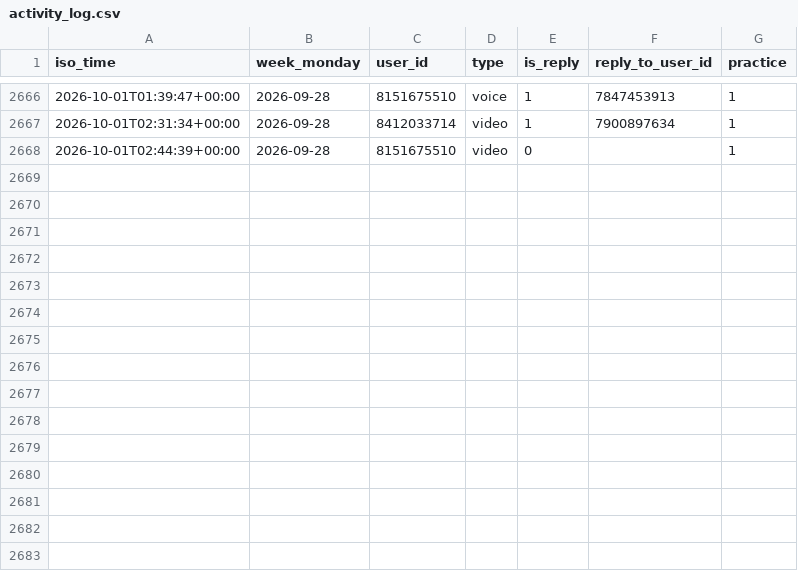
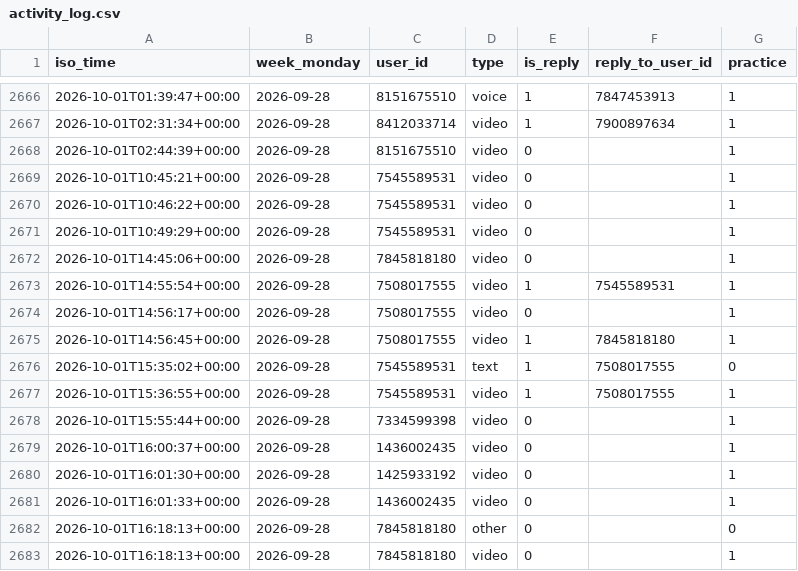
Before and after one commit to Mehinewe/weekly-topic-t, a CSV file: activity_log.csv, drawn as a sheet; only a part is shown, gaps mark what is left out; the diff names each change by its address in the sheet, - before the commit and + after, or states it on an @@ line.

```diff
--- a/activity_log.csv
+++ b/activity_log.csv
+row 2669: 2026-10-01T10:45:21+00:00 | 2026-09-28 | 7545589531 | video | 0 |  | 1
+row 2670: 2026-10-01T10:46:22+00:00 | 2026-09-28 | 7545589531 | video | 0 |  | 1
+row 2671: 2026-10-01T10:49:29+00:00 | 2026-09-28 | 7545589531 | video | 0 |  | 1
+row 2672: 2026-10-01T14:45:06+00:00 | 2026-09-28 | 7845818180 | video | 0 |  | 1
+row 2673: 2026-10-01T14:55:54+00:00 | 2026-09-28 | 7508017555 | video | 1 | 7545589531 | 1
+row 2674: 2026-10-01T14:56:17+00:00 | 2026-09-28 | 7508017555 | video | 0 |  | 1
+row 2675: 2026-10-01T14:56:45+00:00 | 2026-09-28 | 7508017555 | video | 1 | 7845818180 | 1
+row 2676: 2026-10-01T15:35:02+00:00 | 2026-09-28 | 7545589531 | text | 1 | 7508017555 | 0
+row 2677: 2026-10-01T15:36:55+00:00 | 2026-09-28 | 7545589531 | video | 1 | 7508017555 | 1
+row 2678: 2026-10-01T15:55:44+00:00 | 2026-09-28 | 7334599398 | video | 0 |  | 1
+row 2679: 2026-10-01T16:00:37+00:00 | 2026-09-28 | 1436002435 | video | 0 |  | 1
+row 2680: 2026-10-01T16:01:30+00:00 | 2026-09-28 | 1425933192 | video | 0 |  | 1
+row 2681: 2026-10-01T16:01:33+00:00 | 2026-09-28 | 1436002435 | video | 0 |  | 1
+row 2682: 2026-10-01T16:18:13+00:00 | 2026-09-28 | 7845818180 | other | 0 |  | 0
+row 2683: 2026-10-01T16:18:13+00:00 | 2026-09-28 | 7845818180 | video | 0 |  | 1
```
Also changed, not shown: 1 other file.
